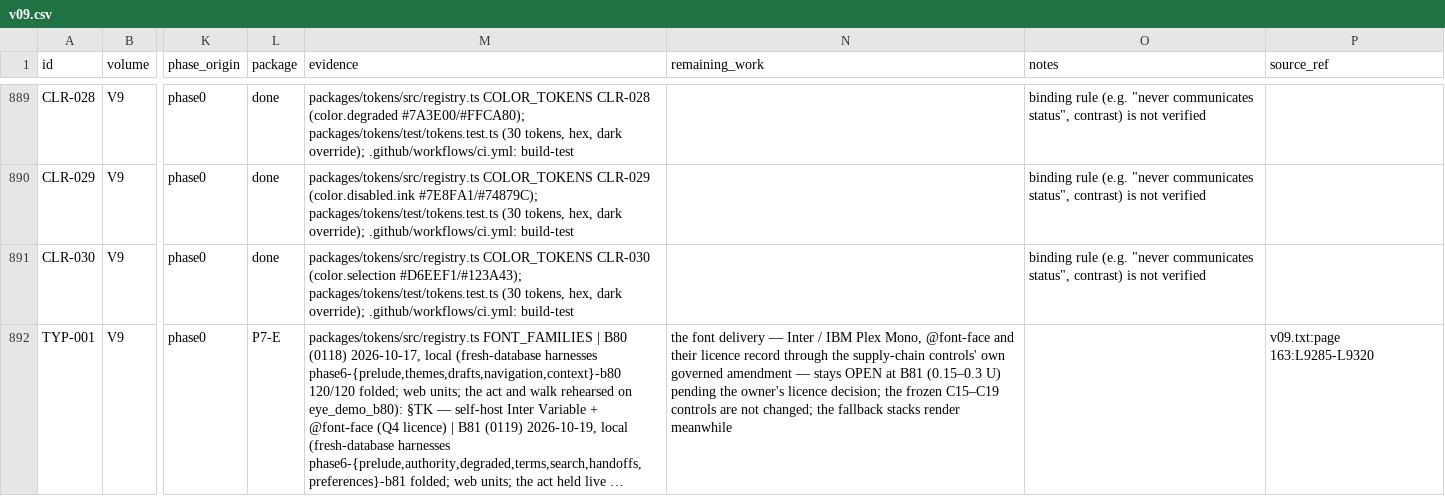
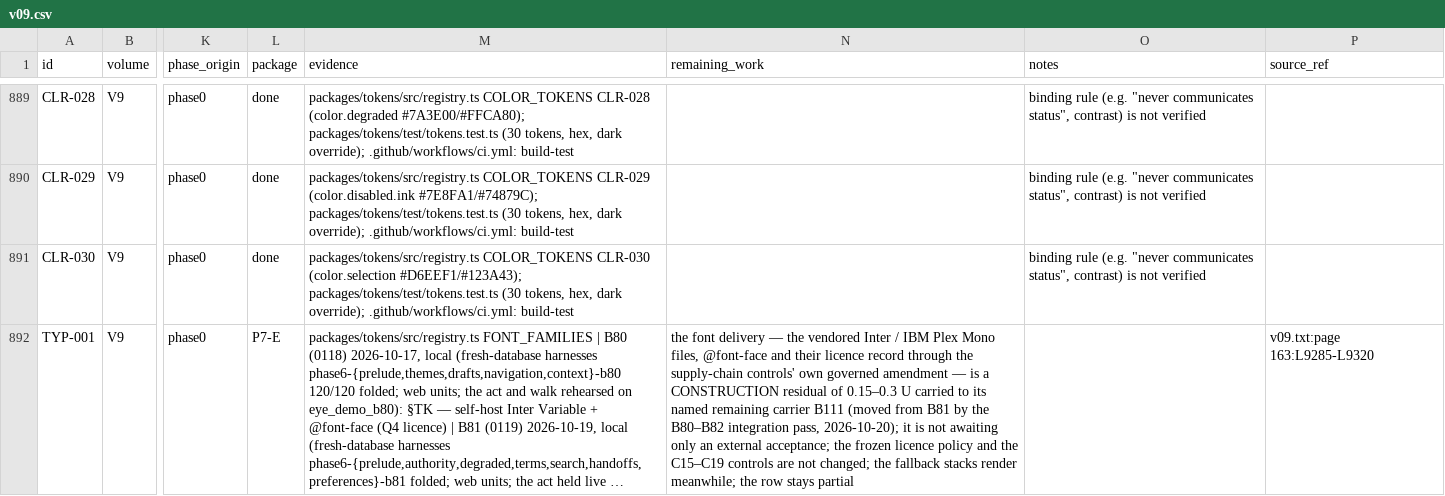
Before and after one commit to a-Halawany/elven, a CSV file: audit/requirements/v09.csv, drawn as a sheet; only a part is shown, gaps mark what is left out; long unchanged cells end in …; the diff covers the shown part only; the diff names each change by its address in the sheet, - before the commit and + after, or states it on an @@ line.

```diff
--- a/audit/requirements/v09.csv
+++ b/audit/requirements/v09.csv
-N892 (remaining_work): …delivery — Inter / IBM Plex Mono, @font-face and their licence record through the supply-chain controls' own governed amendment — stays OPEN at B81 (0.15–0.3 U) pending the owner's licence decision; the frozen C15–C19 controls are not changed; the fallback stacks render meanwhile
+N892 (remaining_work): …delivery — the vendored Inter / IBM Plex Mono files, @font-face and their licence record through the supply-chain controls' own governed amendment — is a CONSTRUCTION residual of 0.15–0.3 U carried to its named remaining carrier B111 (moved from B81 by the B80–B82 integration pass, 2026-10-20); it is not awaiting only an external acceptance; the frozen licence policy and the C15–C19 controls are not changed; the fallback stacks render meanwhile; the row stays partial
```
Also changed, not shown: 2 edited cells elsewhere in this file, audit/delivery/FEATURE_TRACKER.csv, audit/delivery/STAGES.csv, 2 other files.
